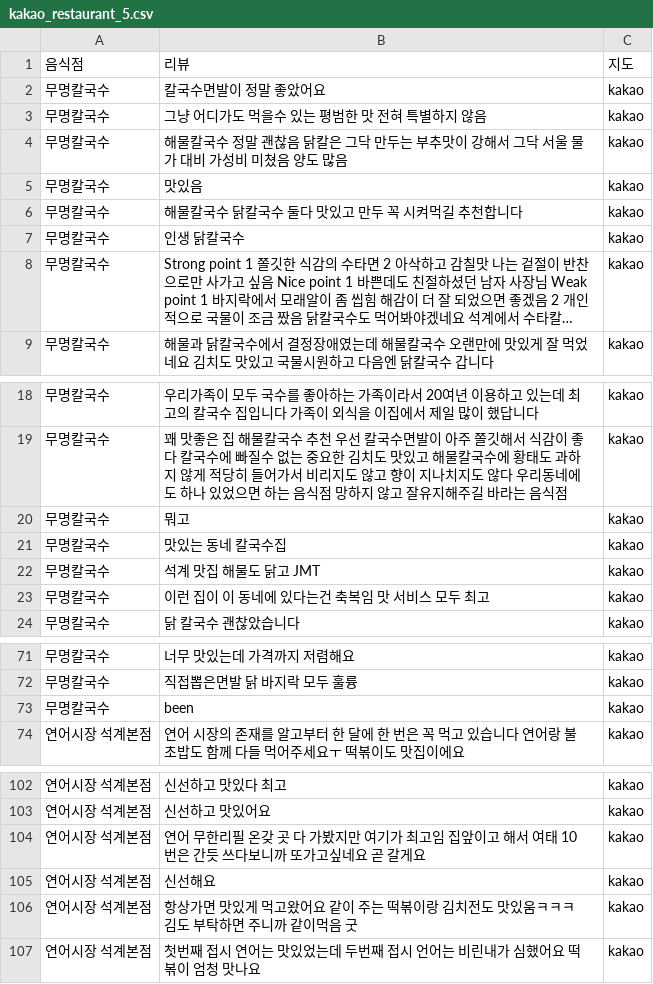
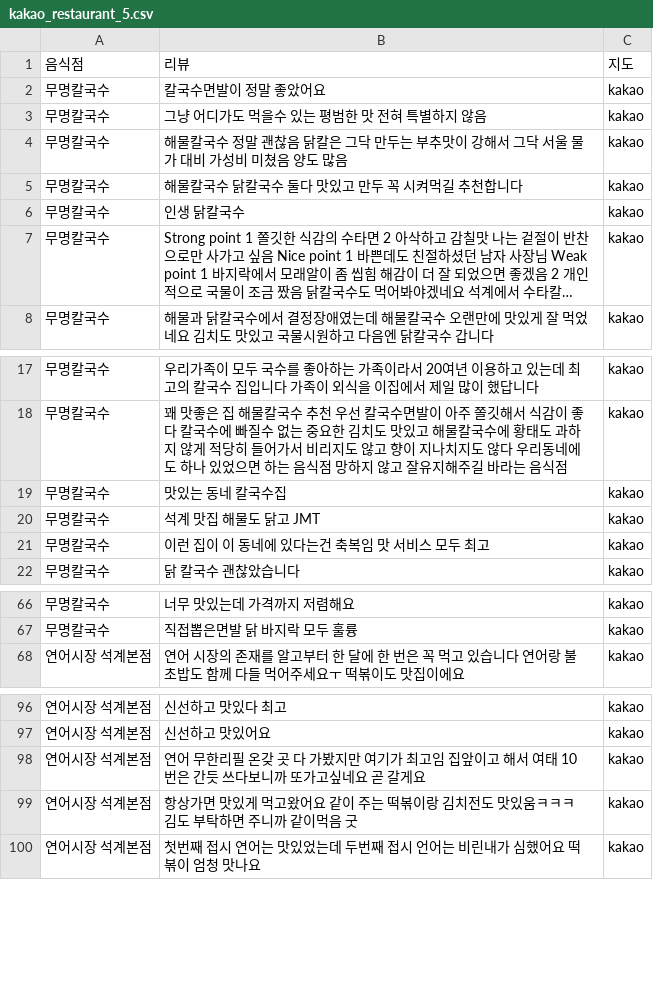
Before and after one commit to heerpark/Team-Baek, a CSV file: data/kakao_restaurant_5.csv, drawn as a sheet; only a part is shown, gaps mark what is left out; long unchanged cells end in …; the diff covers the shown part only; the diff names each change by its address in the sheet, - before the commit and + after, or states it on an @@ line.

```diff
--- a/data/kakao_restaurant_5.csv
+++ b/data/kakao_restaurant_5.csv
-row 5: 무명칼국수 | 맛있음 | kakao
-row 20: 무명칼국수 | 뭐고 | kakao
-row 73: 무명칼국수 | been | kakao
-row 105: 연어시장 석계본점 | 신선해요 | kakao
```
Also changed, not shown: 7 removed rows elsewhere in this file, 1 other file.
